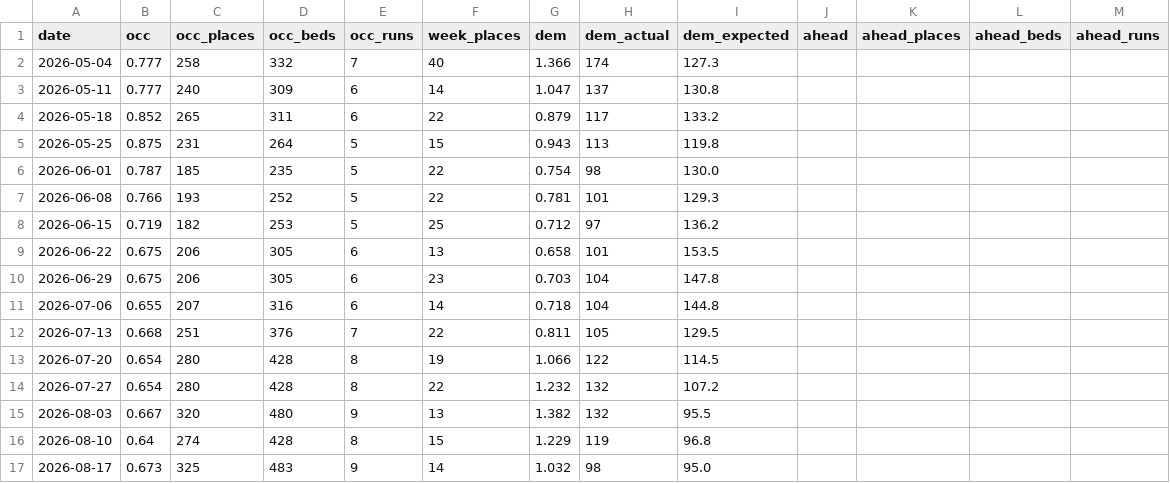
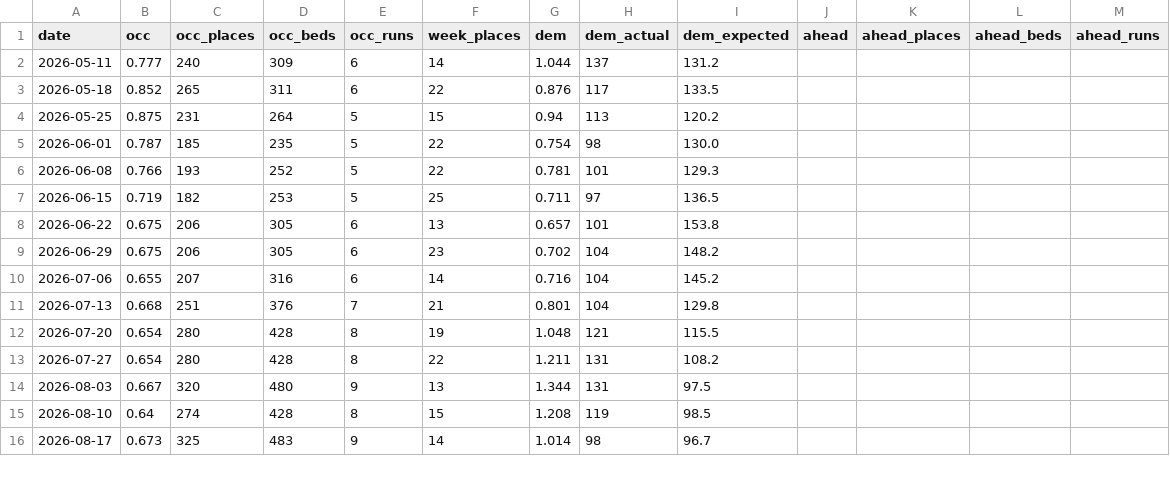
Before and after one commit to bodhimati/Bookings, a CSV file: health.csv, drawn as a sheet; only a part is shown; the diff covers the shown part only.

```diff
--- a/health.csv
+++ b/health.csv
@@ -1,17 +1,16 @@
 date,occ,occ_places,occ_beds,occ_runs,week_places,dem,dem_actual,dem_expected,ahead,ahead_places,ahead_beds,ahead_runs
-2026-05-04,0.777,258,332,7,40,1.366,174,127.3,,,,
-2026-05-11,0.777,240,309,6,14,1.047,137,130.8,,,,
-2026-05-18,0.852,265,311,6,22,0.879,117,133.2,,,,
-2026-05-25,0.875,231,264,5,15,0.943,113,119.8,,,,
+2026-05-11,0.777,240,309,6,14,1.044,137,131.2,,,,
+2026-05-18,0.852,265,311,6,22,0.876,117,133.5,,,,
+2026-05-25,0.875,231,264,5,15,0.94,113,120.2,,,,
 2026-06-01,0.787,185,235,5,22,0.754,98,130.0,,,,
 2026-06-08,0.766,193,252,5,22,0.781,101,129.3,,,,
-2026-06-15,0.719,182,253,5,25,0.712,97,136.2,,,,
-2026-06-22,0.675,206,305,6,13,0.658,101,153.5,,,,
-2026-06-29,0.675,206,305,6,23,0.703,104,147.8,,,,
-2026-07-06,0.655,207,316,6,14,0.718,104,144.8,,,,
-2026-07-13,0.668,251,376,7,22,0.811,105,129.5,,,,
-2026-07-20,0.654,280,428,8,19,1.066,122,114.5,,,,
-2026-07-27,0.654,280,428,8,22,1.232,132,107.2,,,,
-2026-08-03,0.667,320,480,9,13,1.382,132,95.5,,,,
-2026-08-10,0.64,274,428,8,15,1.229,119,96.8,,,,
-2026-08-17,0.673,325,483,9,14,1.032,98,95.0,,,,
+2026-06-15,0.719,182,253,5,25,0.711,97,136.5,,,,
+2026-06-22,0.675,206,305,6,13,0.657,101,153.8,,,,
+2026-06-29,0.675,206,305,6,23,0.702,104,148.2,,,,
+2026-07-06,0.655,207,316,6,14,0.716,104,145.2,,,,
+2026-07-13,0.668,251,376,7,21,0.801,104,129.8,,,,
+2026-07-20,0.654,280,428,8,19,1.048,121,115.5,,,,
+2026-07-27,0.654,280,428,8,22,1.211,131,108.2,,,,
+2026-08-03,0.667,320,480,9,13,1.344,131,97.5,,,,
+2026-08-10,0.64,274,428,8,15,1.208,119,98.5,,,,
+2026-08-17,0.673,325,483,9,14,1.014,98,96.7,,,,
```
Also changed, not shown: 1 added row and 43 edited cells elsewhere in this file, curves.csv, upcoming.csv, 1 other file.
